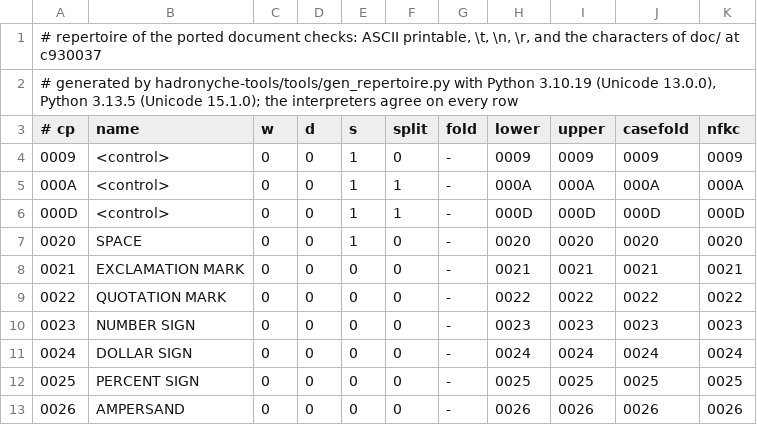
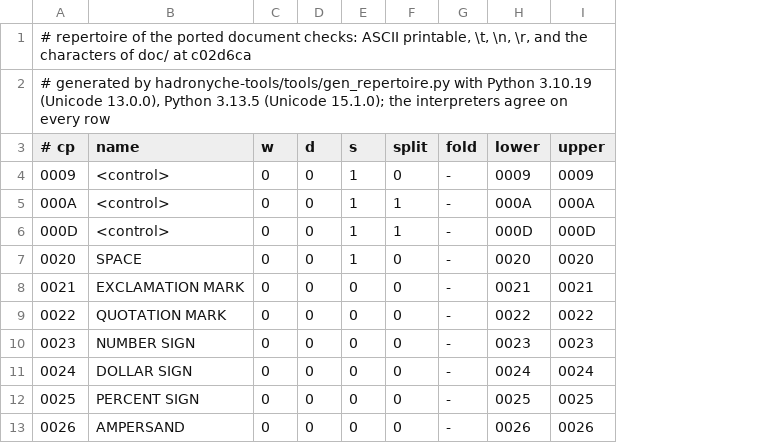
Before and after one commit to HadronycheAudio/medianet, a TSV file: hadronyche-tools/data/repertoire.tsv, drawn as a sheet; only a part is shown; the diff names each change by its address in the sheet, - before the commit and + after, or states it on an @@ line.

```diff
--- a/hadronyche-tools/data/repertoire.tsv
+++ b/hadronyche-tools/data/repertoire.tsv
-column J (casefold), rows 4-13: 0009 | 000A | 000D | 0020 | 0021 | 0022 | 0023 | 0024 | 0025 | 0026
-column K (nfkc), rows 4-13: 0009 | 000A | 000D | 0020 | 0021 | 0022 | 0023 | 0024 | 0025 | 0026
-A1 (# cp): …doc/ at c930037
+A1 (# cp): …doc/ at c02d6ca
```
Also changed, not shown: 15 other files.
